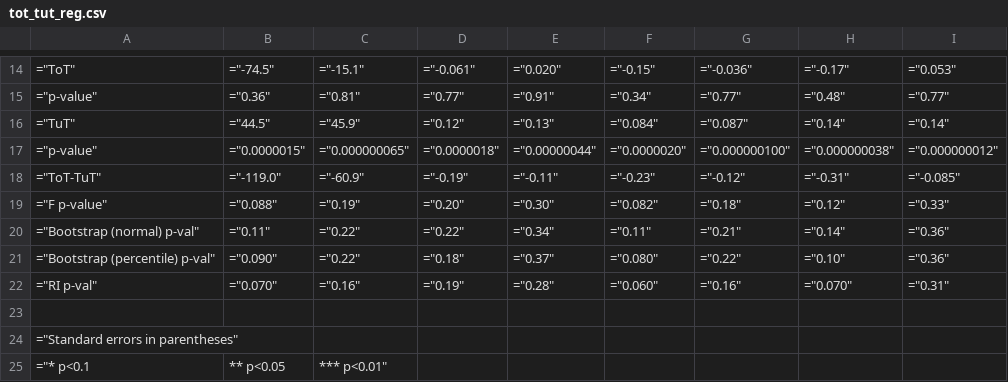
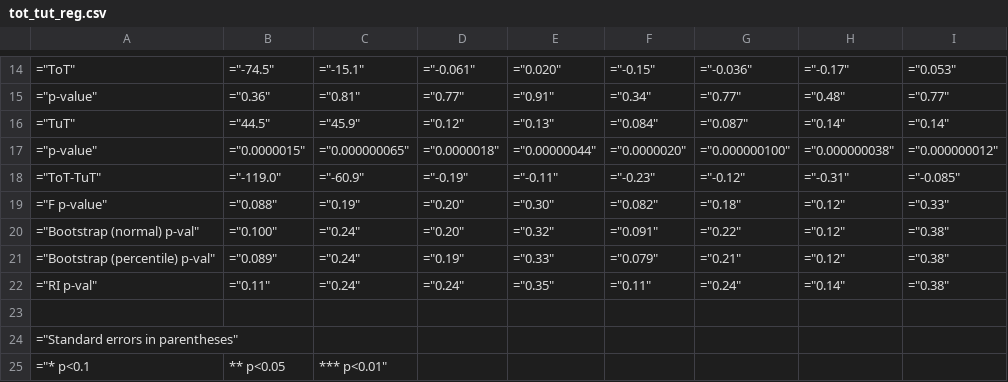
Before and after one commit to isaacmeza/private_paternalism, a CSV file: Tables/reg_results/tot_tut_reg.csv, drawn as a sheet; only a part is shown, gaps mark what is left out.

Commit message:
tot tut reg

```diff
--- a/Tables/reg_results/tot_tut_reg.csv
+++ b/Tables/reg_results/tot_tut_reg.csv
@@ -19,5 +19,5 @@
 ="F p-value",="0.088",="0.19",="0.20",="0.30",="0.082",="0.18",="0.12",="0.33"
-="Bootstrap (normal) p-val",="0.11",="0.22",="0.22",="0.34",="0.11",="0.21",="0.14",="0.36"
-="Bootstrap (percentile) p-val",="0.090",="0.22",="0.18",="0.37",="0.080",="0.22",="0.10",="0.36"
-="RI p-val",="0.070",="0.16",="0.19",="0.28",="0.060",="0.16",="0.070",="0.31"
+="Bootstrap (normal) p-val",="0.100",="0.24",="0.20",="0.32",="0.091",="0.22",="0.12",="0.38"
+="Bootstrap (percentile) p-val",="0.089",="0.24",="0.19",="0.33",="0.079",="0.21",="0.12",="0.38"
+="RI p-val",="0.11",="0.24",="0.24",="0.35",="0.11",="0.24",="0.14",="0.38"
 
```
